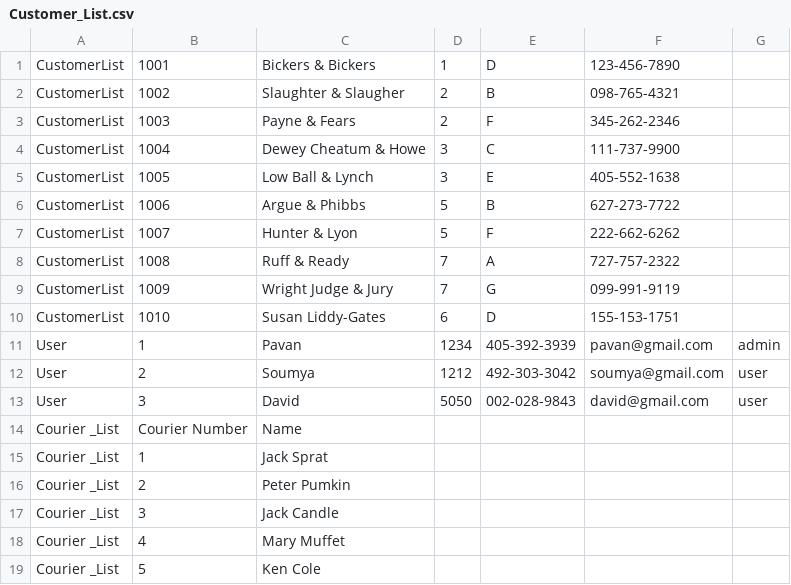
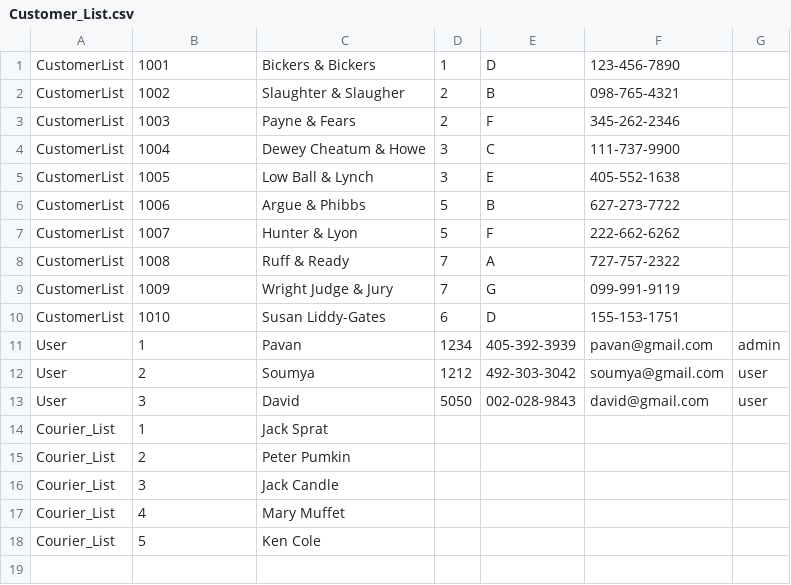
Before and after one commit to pavangudur5/courier, a CSV file: Customer_List.csv, drawn as a sheet.

```diff
--- a/Customer_List.csv
+++ b/Customer_List.csv
@@ -13,7 +13,6 @@ User,2,Soumya,1212,492-303-3042,soumya@gmail.com,user
 User,3,David,5050,002-028-9843,david@gmail.com,user
-Courier _List,Courier Number,Name,,,,
-Courier _List,1,Jack Sprat,,,,
-Courier _List,2,Peter Pumkin,,,,
-Courier _List,3,Jack Candle,,,,
-Courier _List,4,Mary Muffet,,,,
-Courier _List,5,Ken Cole,,,,
+Courier_List,1,Jack Sprat,
+Courier_List,2,Peter Pumkin,
+Courier_List,3,Jack Candle,
+Courier_List,4,Mary Muffet,
+Courier_List,5,Ken Cole,
```
Also changed, not shown: 7 other files.
